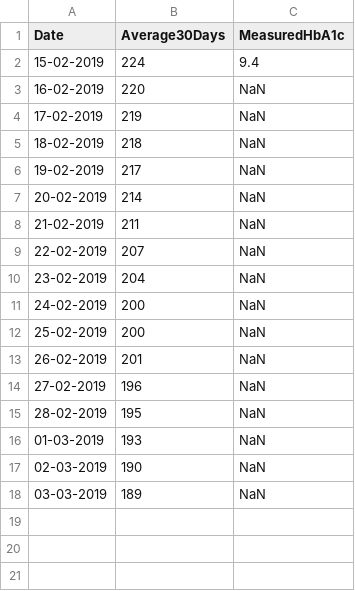
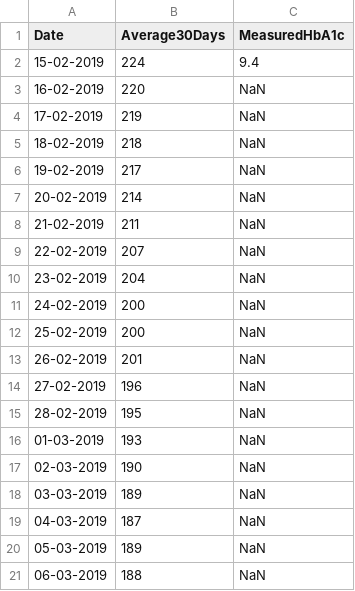
Before and after one commit to dbetteb/gluc, a CSV file: raw_data/gluc.csv, drawn as a sheet.

```diff
--- a/raw_data/gluc.csv
+++ b/raw_data/gluc.csv
@@ -18 +18,4 @@ Date,Average30Days,MeasuredHbA1c
 03-03-2019,189,NaN
+04-03-2019,187,NaN
+05-03-2019,189,NaN
+06-03-2019,188,NaN
```
Also changed, not shown: 1 other file.
